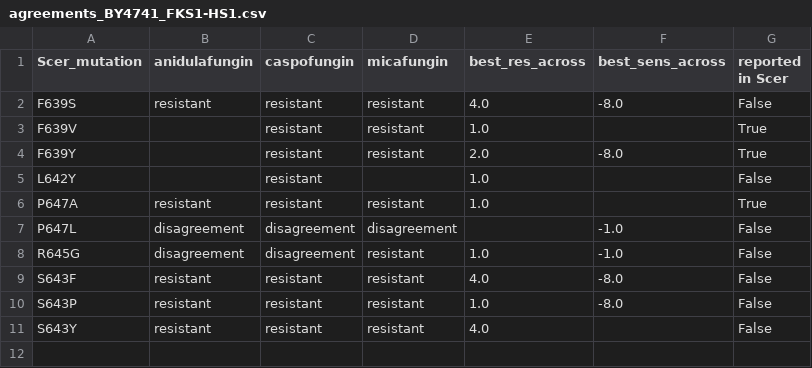
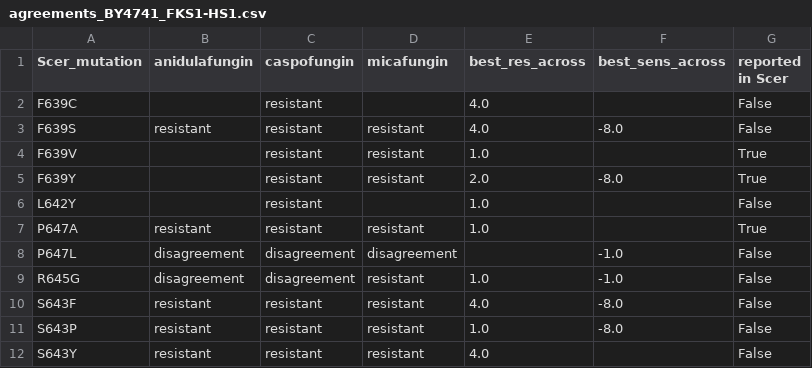
Before and after one commit to durr1602/fks_gyoza, a CSV file: post/fungamr/agreements_BY4741_FKS1-HS1.csv, drawn as a sheet; the diff names each change by its address in the sheet, - before the commit and + after, or states it on an @@ line.

```diff
--- a/post/fungamr/agreements_BY4741_FKS1-HS1.csv
+++ b/post/fungamr/agreements_BY4741_FKS1-HS1.csv
+row 2: F639C |  | resistant |  | 4.0 |  | False
```
Also changed, not shown: post/classified/BY4741_FKS1-HS1/refined_classification_with_missing.csv, post/classified/BY4741_FKS1-HS1/upsetplot.csv, 10 other files.
